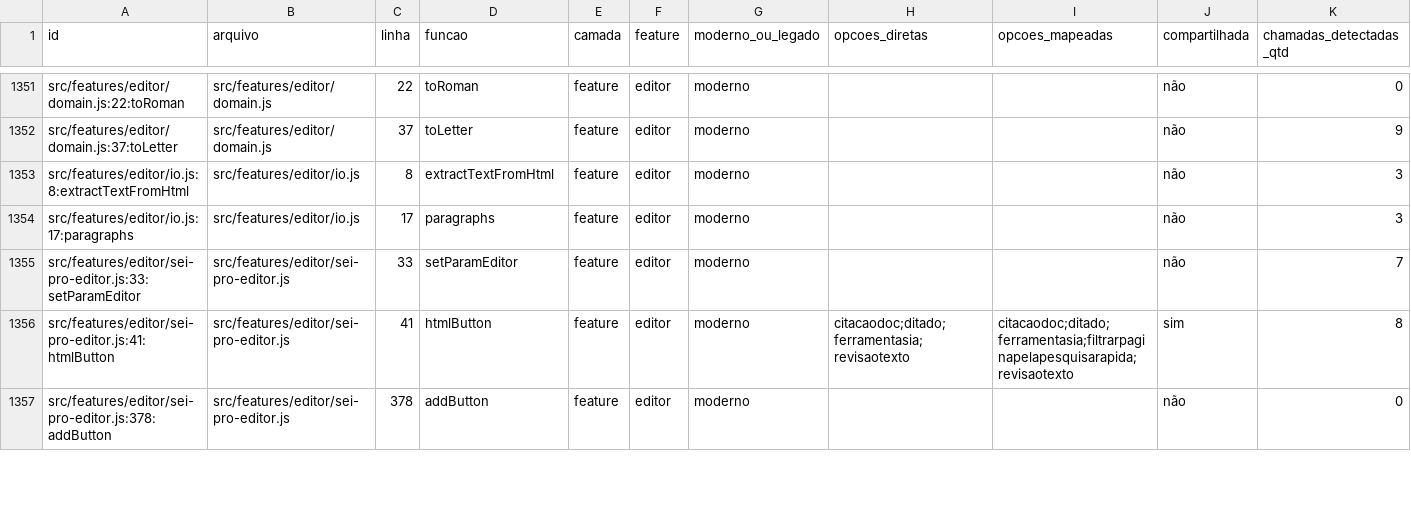
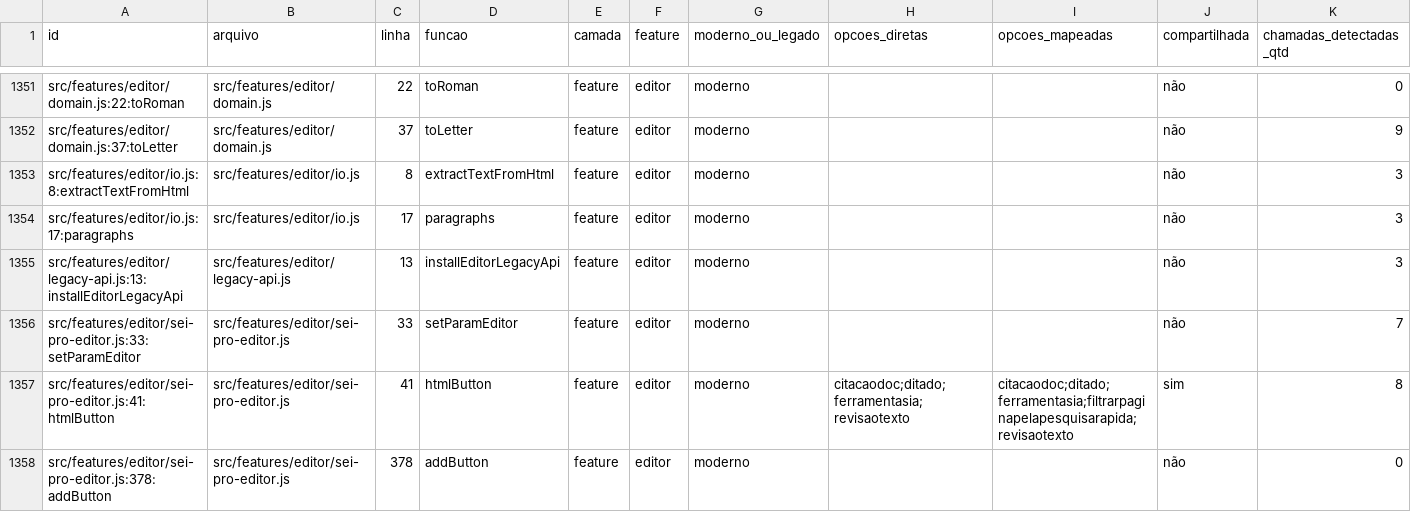
Before and after one commit to SEI-Pro/sei-pro, a CSV file: docs/mapping-funcoes-configuracoes/funcoes.csv, drawn as a sheet; only a part is shown, gaps mark what is left out.

Commit message:
refactor(editor): consolidate legacy API bridge and alias guards [sei-pro-prf-loop]

```diff
--- a/docs/mapping-funcoes-configuracoes/funcoes.csv
+++ b/docs/mapping-funcoes-configuracoes/funcoes.csv
@@ -1354,2 +1354,3 @@ src/features/editor/io.js:8:extractTextFromHtml,src/features/editor/io.js,8,extr
 src/features/editor/io.js:17:paragraphs,src/features/editor/io.js,17,paragraphs,feature,editor,moderno,,,não,3
+src/features/editor/legacy-api.js:13:installEditorLegacyApi,src/features/editor/legacy-api.js,13,installEditorLegacyApi,feature,editor,moderno,,,não,3
 src/features/editor/sei-pro-editor.js:33:setParamEditor,src/features/editor/sei-pro-editor.js,33,setParamEditor,feature,editor,moderno,,,não,7
```
Also changed, not shown: 6 other files.
